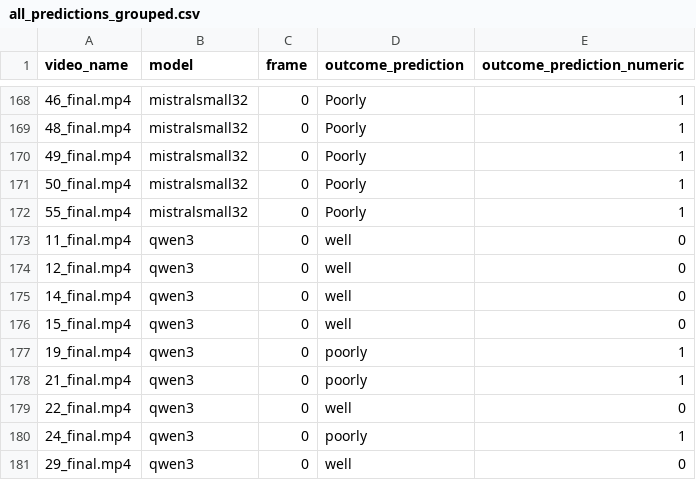
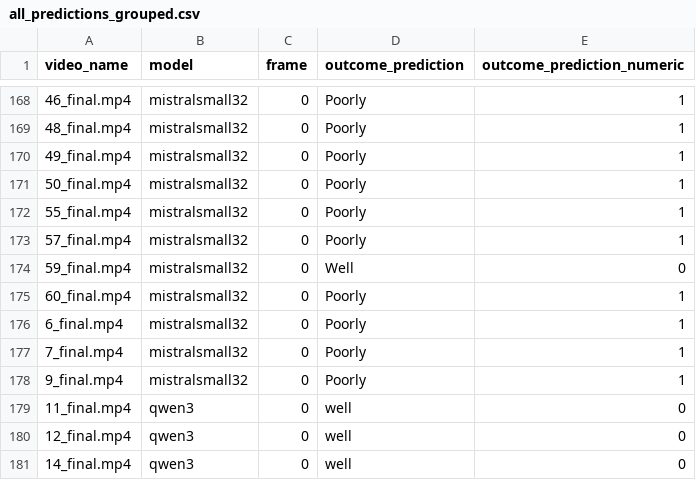
Before and after one commit to IRL-CT/vlms-x-badidea, a CSV file: offshelf_analysis/scenario_analysis/local/analysis/all_predictions_grouped.csv, drawn as a sheet; only a part is shown, gaps mark what is left out; the shorter side is filled out with more unchanged rows.

```diff
--- a/offshelf_analysis/scenario_analysis/local/analysis/all_predictions_grouped.csv
+++ b/offshelf_analysis/scenario_analysis/local/analysis/all_predictions_grouped.csv
@@ -172,2 +172,8 @@ video_name,model,frame,outcome_prediction,outcome_prediction_numeric
 55_final.mp4,mistralsmall32,0,Poorly,1
+57_final.mp4,mistralsmall32,0,Poorly,1
+59_final.mp4,mistralsmall32,0,Well,0
+60_final.mp4,mistralsmall32,0,Poorly,1
+6_final.mp4,mistralsmall32,0,Poorly,1
+7_final.mp4,mistralsmall32,0,Poorly,1
+9_final.mp4,mistralsmall32,0,Poorly,1
 11_final.mp4,qwen3,0,well,0
```
Also changed, not shown: offshelf_analysis/reaction_analysis/analysis/model_human_agreement_metrics.csv, offshelf_analysis/reaction_analysis/analysis/results_analysis/grouped_results_deepseek-ocr_3s_3s.csv, 25 other files.
